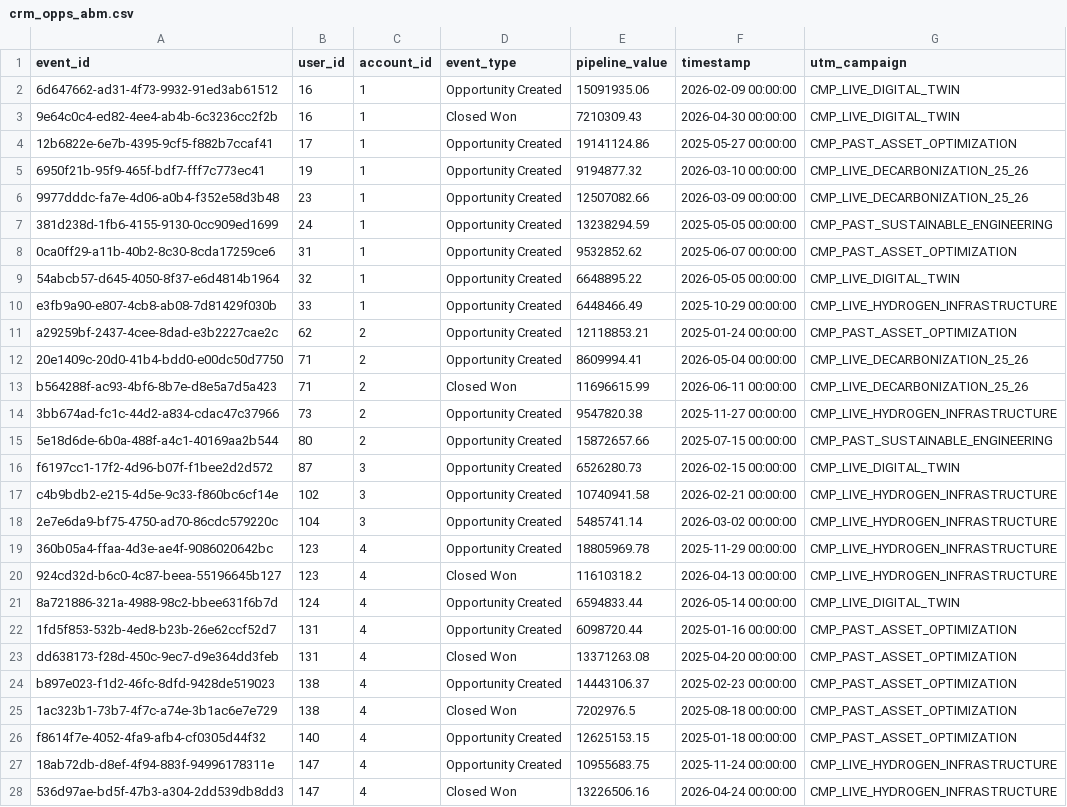
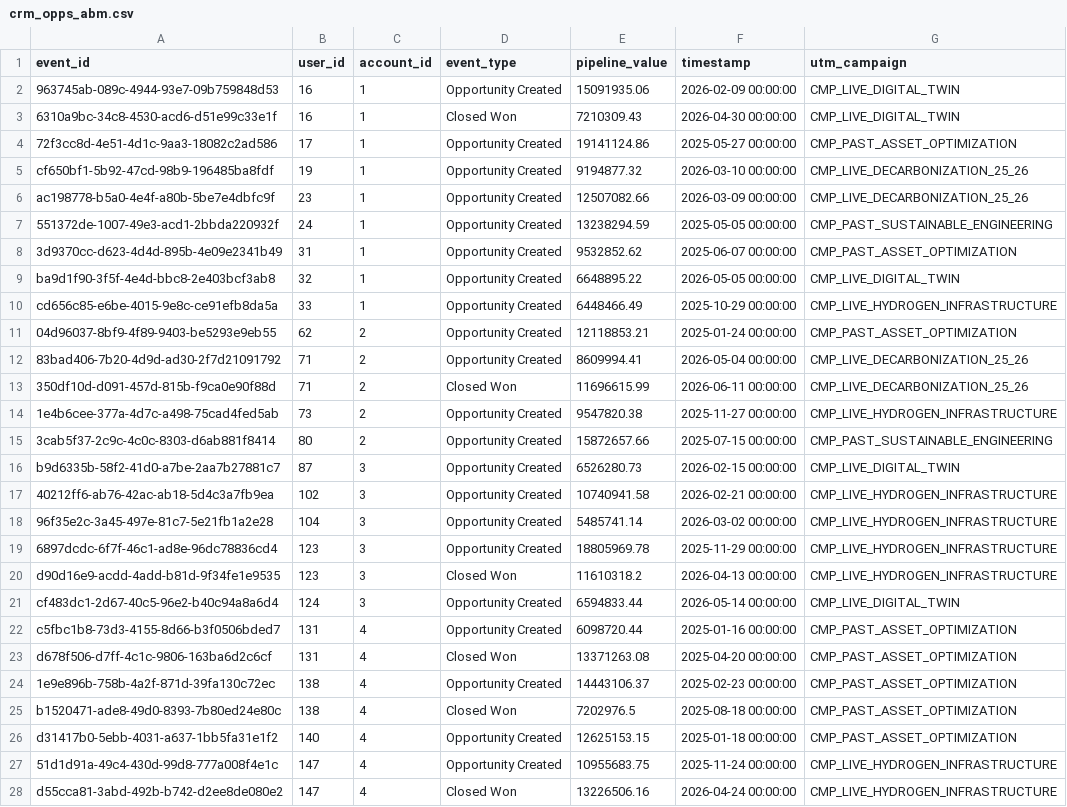
Before and after one commit to MatVanDenArt/MSSE---Capstone---Campaign-Telemetry-Engine, a CSV file: app/data/pipeline/outputs/crm_opps_abm.csv, drawn as a sheet; only a part is shown; the diff covers the shown part only; the diff names each change by its address in the sheet, - before the commit and + after, or states it on an @@ line.

```diff
--- a/app/data/pipeline/outputs/crm_opps_abm.csv
+++ b/app/data/pipeline/outputs/crm_opps_abm.csv
-A2 (event_id): 6d647662-ad31-4f73-9932-91ed3ab61512
+A2 (event_id): 963745ab-089c-4944-93e7-09b759848d53
-A3 (event_id): 9e64c0c4-ed82-4ee4-ab4b-6c3236cc2f2b
+A3 (event_id): 6310a9bc-34c8-4530-acd6-d51e99c33e1f
-A4 (event_id): 12b6822e-6e7b-4395-9cf5-f882b7ccaf41
+A4 (event_id): 72f3cc8d-4e51-4d1c-9aa3-18082c2ad586
-A5 (event_id): 6950f21b-95f9-465f-bdf7-fff7c773ec41
+A5 (event_id): cf650bf1-5b92-47cd-98b9-196485ba8fdf
-A6 (event_id): 9977dddc-fa7e-4d06-a0b4-f352e58d3b48
+A6 (event_id): ac198778-b5a0-4e4f-a80b-5be7e4dbfc9f
-A7 (event_id): 381d238d-1fb6-4155-9130-0cc909ed1699
+A7 (event_id): 551372de-1007-49e3-acd1-2bbda220932f
-A8 (event_id): 0ca0ff29-a11b-40b2-8c30-8cda17259ce6
+A8 (event_id): 3d9370cc-d623-4d4d-895b-4e09e2341b49
-A9 (event_id): 54abcb57-d645-4050-8f37-e6d4814b1964
+A9 (event_id): ba9d1f90-3f5f-4e4d-bbc8-2e403bcf3ab8
-A10 (event_id): e3fb9a90-e807-4cb8-ab08-7d81429f030b
+A10 (event_id): cd656c85-e6be-4015-9e8c-ce91efb8da5a
-A11 (event_id): a29259bf-2437-4cee-8dad-e3b2227cae2c
+A11 (event_id): 04d96037-8bf9-4f89-9403-be5293e9eb55
-A12 (event_id): 20e1409c-20d0-41b4-bdd0-e00dc50d7750
+A12 (event_id): 83bad406-7b20-4d9d-ad30-2f7d21091792
-A13 (event_id): b564288f-ac93-4bf6-8b7e-d8e5a7d5a423
+A13 (event_id): 350df10d-d091-457d-815b-f9ca0e90f88d
-A14 (event_id): 3bb674ad-fc1c-44d2-a834-cdac47c37966
+A14 (event_id): 1e4b6cee-377a-4d7c-a498-75cad4fed5ab
-A15 (event_id): 5e18d6de-6b0a-488f-a4c1-40169aa2b544
+A15 (event_id): 3cab5f37-2c9c-4c0c-8303-d6ab881f8414
-A16 (event_id): f6197cc1-17f2-4d96-b07f-f1bee2d2d572
+A16 (event_id): b9d6335b-58f2-41d0-a7be-2aa7b27881c7
-A17 (event_id): c4b9bdb2-e215-4d5e-9c33-f860bc6cf14e
+A17 (event_id): 40212ff6-ab76-42ac-ab18-5d4c3a7fb9ea
-A18 (event_id): 2e7e6da9-bf75-4750-ad70-86cdc579220c
+A18 (event_id): 96f35e2c-3a45-497e-81c7-5e21fb1a2e28
-A19 (event_id): 360b05a4-ffaa-4d3e-ae4f-9086020642bc
+A19 (event_id): 6897dcdc-6f7f-46c1-ad8e-96dc78836cd4
-C19:C21 (account_id): 4
+C19:C21 (account_id): 3
-A20 (event_id): 924cd32d-b6c0-4c87-beea-55196645b127
+A20 (event_id): d90d16e9-acdd-4add-b81d-9f34fe1e9535
-A21 (event_id): 8a721886-321a-4988-98c2-bbee631f6b7d
+A21 (event_id): cf483dc1-2d67-40c5-96e2-b40c94a8a6d4
-A22 (event_id): 1fd5f853-532b-4ed8-b23b-26e62ccf52d7
+A22 (event_id): c5fbc1b8-73d3-4155-8d66-b3f0506bded7
-A23 (event_id): dd638173-f28d-450c-9ec7-d9e364dd3feb
+A23 (event_id): d678f506-d7ff-4c1c-9806-163ba6d2c6cf
-A24 (event_id): b897e023-f1d2-46fc-8dfd-9428de519023
+A24 (event_id): 1e9e896b-758b-4a2f-871d-39fa130c72ec
-A25 (event_id): 1ac323b1-73b7-4f7c-a74e-3b1ac6e7e729
+A25 (event_id): b1520471-ade8-49d0-8393-7b80ed24e80c
-A26 (event_id): f8614f7e-4052-4fa9-afb4-cf0305d44f32
+A26 (event_id): d31417b0-5ebb-4031-a637-1bb5fa31e1f2
-A27 (event_id): 18ab72db-d8ef-4f94-883f-94996178311e
+A27 (event_id): 51d1d91a-49c4-430d-99d8-777a008f4e1c
-A28 (event_id): 536d97ae-bd5f-47b3-a304-2dd539db8dd3
+A28 (event_id): d55cca81-3abd-492b-b742-d2ee8de080e2
```
Also changed, not shown: 100 edited cells elsewhere in this file, app/data/pipeline/outputs/ga4_baseline.csv, app/data/pipeline/outputs/linkedin_abm.csv, 15 other files.
